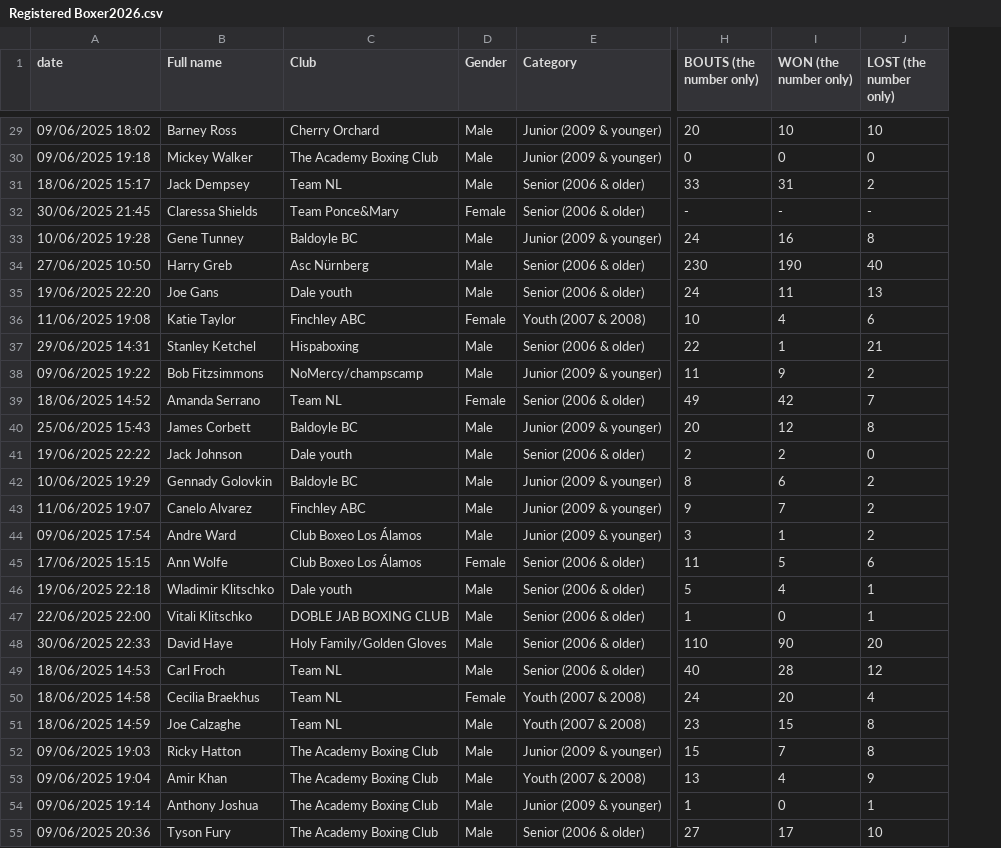
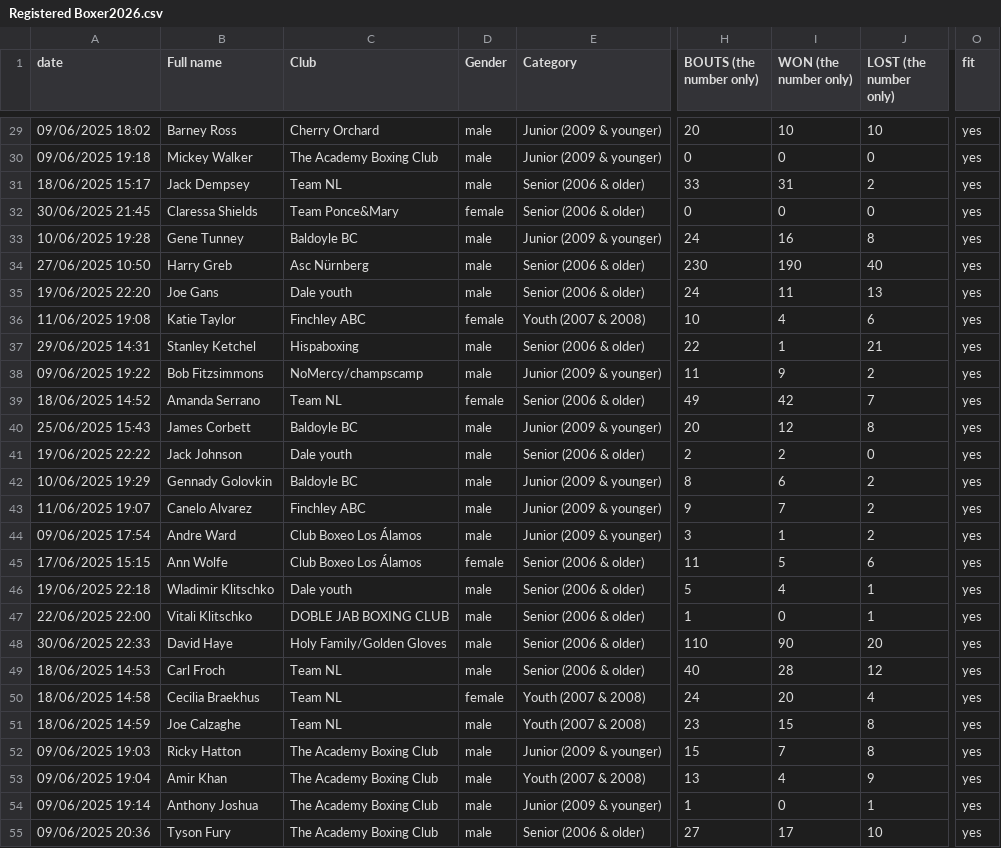
Before and after one commit to mjmonline1/Boxing, a CSV file: data/Registered Boxer2026.csv, drawn as a sheet; only a part is shown, gaps mark what is left out; the diff covers the shown part only; the diff names each change by its address in the sheet, - before the commit and + after, or states it on an @@ line.

```diff
--- a/data/Registered Boxer2026.csv
+++ b/data/Registered Boxer2026.csv
+column O (fit), rows 29-55: all yes
-D29:D31 (Gender): Male
+D29:D31 (Gender): male
-D32 (Gender): Female
+D32 (Gender): female
-H32 (BOUTS (the number only)): -
+H32 (BOUTS (the number only)): 0
-I32 (WON (the number only)): -
+I32 (WON (the number only)): 0
-J32 (LOST (the number only)): -
+J32 (LOST (the number only)): 0
-D33:D35 (Gender): Male
+D33:D35 (Gender): male
-D36 (Gender): Female
+D36 (Gender): female
-D37:D38 (Gender): Male
+D37:D38 (Gender): male
-D39 (Gender): Female
+D39 (Gender): female
-D40:D44 (Gender): Male
+D40:D44 (Gender): male
-D45 (Gender): Female
+D45 (Gender): female
-D46:D49 (Gender): Male
+D46:D49 (Gender): male
-D50 (Gender): Female
+D50 (Gender): female
-D51:D55 (Gender): Male
+D51:D55 (Gender): male
```
Also changed, not shown: 114 edited cells elsewhere in this file, 9 other files.
